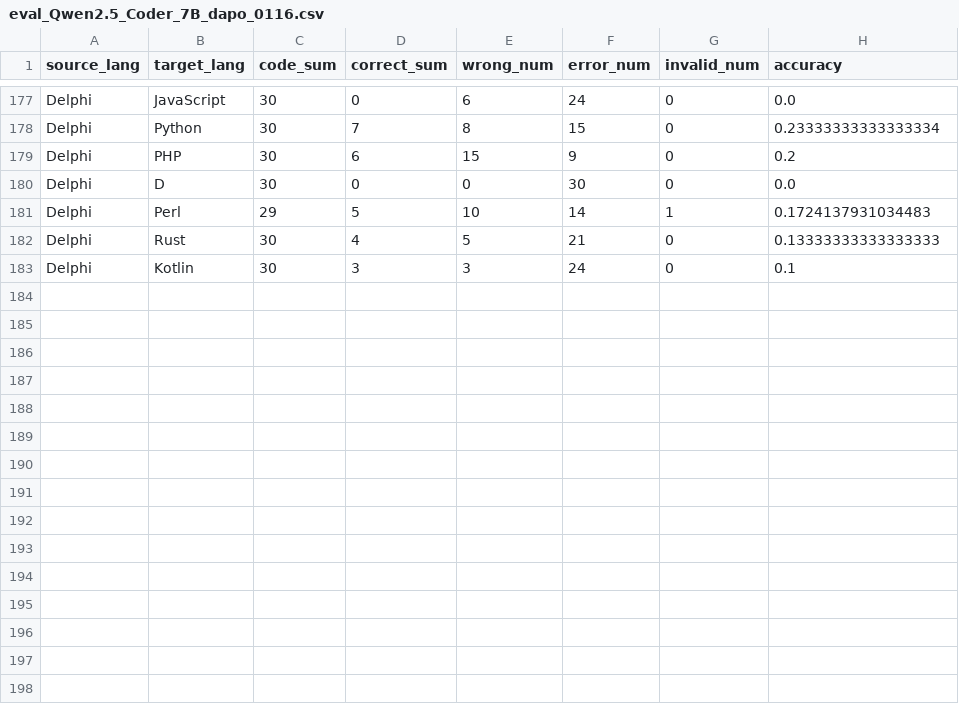
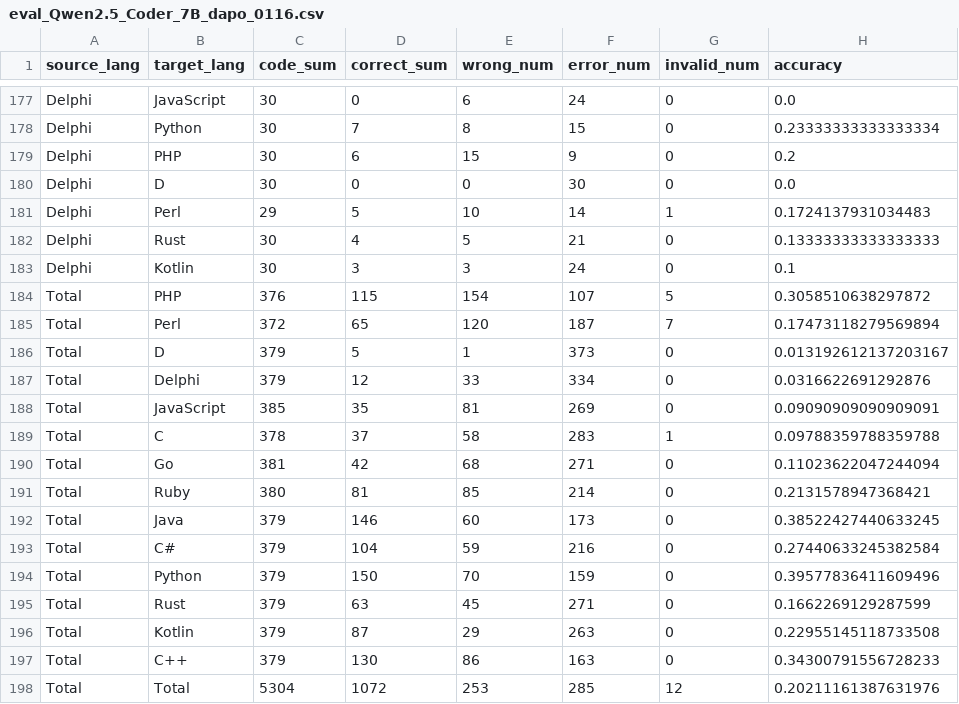
Before and after one commit to yohei-kobashi/CodeScope, a CSV file: code_translation/result/eval_Qwen2.5_Coder_7B_dapo_0116.csv, drawn as a sheet; only a part is shown, gaps mark what is left out; the diff names each change by its address in the sheet, - before the commit and + after, or states it on an @@ line.

```diff
--- a/code_translation/result/eval_Qwen2.5_Coder_7B_dapo_0116.csv
+++ b/code_translation/result/eval_Qwen2.5_Coder_7B_dapo_0116.csv
+row 184: Total | PHP | 376 | 115 | 154 | 107 | 5 | 0.3058510638297872
+row 185: Total | Perl | 372 | 65 | 120 | 187 | 7 | 0.17473118279569894
+row 186: Total | D | 379 | 5 | 1 | 373 | 0 | 0.013192612137203167
+row 187: Total | Delphi | 379 | 12 | 33 | 334 | 0 | 0.0316622691292876
+row 188: Total | JavaScript | 385 | 35 | 81 | 269 | 0 | 0.09090909090909091
+row 189: Total | C | 378 | 37 | 58 | 283 | 1 | 0.09788359788359788
+row 190: Total | Go | 381 | 42 | 68 | 271 | 0 | 0.11023622047244094
+row 191: Total | Ruby | 380 | 81 | 85 | 214 | 0 | 0.2131578947368421
+row 192: Total | Java | 379 | 146 | 60 | 173 | 0 | 0.38522427440633245
+row 193: Total | C# | 379 | 104 | 59 | 216 | 0 | 0.27440633245382584
+row 194: Total | Python | 379 | 150 | 70 | 159 | 0 | 0.39577836411609496
+row 195: Total | Rust | 379 | 63 | 45 | 271 | 0 | 0.1662269129287599
+row 196: Total | Kotlin | 379 | 87 | 29 | 263 | 0 | 0.22955145118733508
+row 197: Total | C++ | 379 | 130 | 86 | 163 | 0 | 0.34300791556728233
+row 198: Total | Total | 5304 | 1072 | 253 | 285 | 12 | 0.20211161387631976
```
Also changed, not shown: code_translation/result/eval_Qwen2.5_Coder_7B_drgrpo_0116.csv, code_translation/result/eval_Qwen2.5_Coder_7B_grpo_0116.csv.
